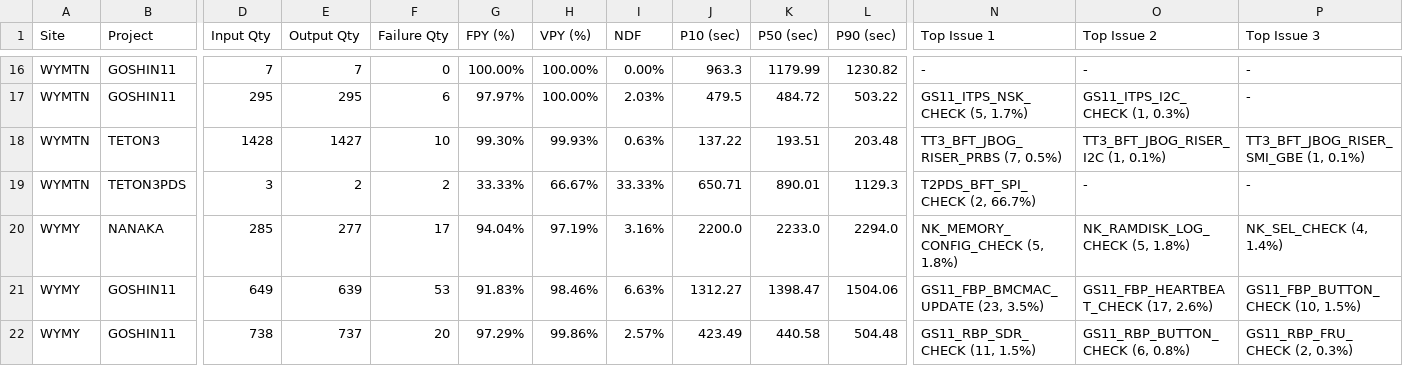
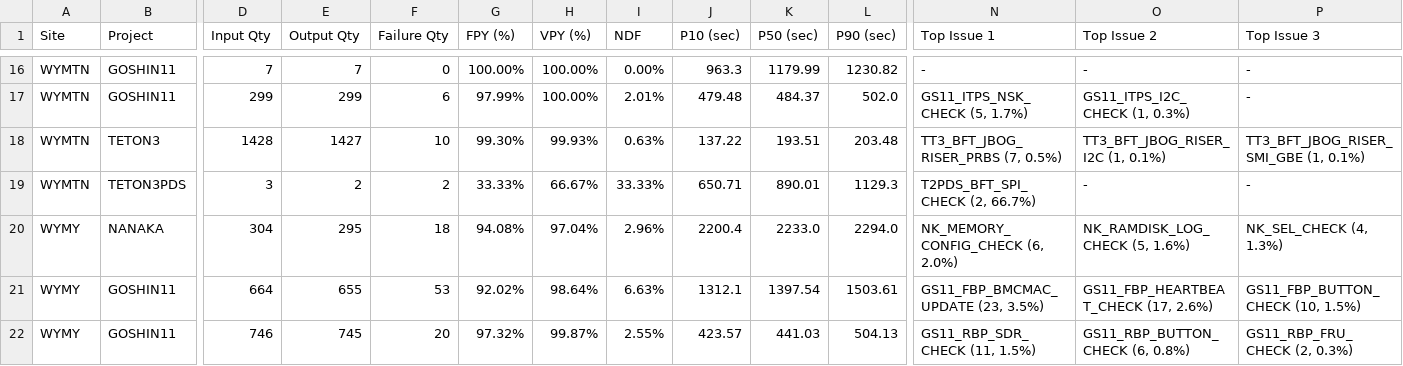
Before and after one commit to KennyKuo408/FPY, a CSV file: reports/20261109/summary.csv, drawn as a sheet; only a part is shown, gaps mark what is left out; the diff covers the shown part only; the diff names each change by its address in the sheet, - before the commit and + after, or states it on an @@ line.

```diff
--- a/reports/20261109/summary.csv
+++ b/reports/20261109/summary.csv
-D17 (Input Qty): 295
+D17 (Input Qty): 299
-E17 (Output Qty): 295
+E17 (Output Qty): 299
-G17 (FPY (%)): 97.97%
+G17 (FPY (%)): 97.99%
-I17 (NDF): 2.03%
+I17 (NDF): 2.01%
-J17 (P10 (sec)): 479.5
+J17 (P10 (sec)): 479.48
-K17 (P50 (sec)): 484.72
+K17 (P50 (sec)): 484.37
-L17 (P90 (sec)): 503.22
+L17 (P90 (sec)): 502.0
-D20 (Input Qty): 285
+D20 (Input Qty): 304
-E20 (Output Qty): 277
+E20 (Output Qty): 295
-F20 (Failure Qty): 17
+F20 (Failure Qty): 18
-G20 (FPY (%)): 94.04%
+G20 (FPY (%)): 94.08%
-H20 (VPY (%)): 97.19%
+H20 (VPY (%)): 97.04%
-I20 (NDF): 3.16%
+I20 (NDF): 2.96%
-J20 (P10 (sec)): 2200.0
+J20 (P10 (sec)): 2200.4
-N20 (Top Issue 1): NK_MEMORY_CONFIG_CHECK (5, 1.8%)
+N20 (Top Issue 1): NK_MEMORY_CONFIG_CHECK (6, 2.0%)
-O20 (Top Issue 2): NK_RAMDISK_LOG_CHECK (5, 1.8%)
+O20 (Top Issue 2): NK_RAMDISK_LOG_CHECK (5, 1.6%)
-P20 (Top Issue 3): NK_SEL_CHECK (4, 1.4%)
+P20 (Top Issue 3): NK_SEL_CHECK (4, 1.3%)
-D21 (Input Qty): 649
+D21 (Input Qty): 664
-E21 (Output Qty): 639
+E21 (Output Qty): 655
-G21 (FPY (%)): 91.83%
+G21 (FPY (%)): 92.02%
-H21 (VPY (%)): 98.46%
+H21 (VPY (%)): 98.64%
-J21 (P10 (sec)): 1312.27
+J21 (P10 (sec)): 1312.1
-K21 (P50 (sec)): 1398.47
+K21 (P50 (sec)): 1397.54
-L21 (P90 (sec)): 1504.06
+L21 (P90 (sec)): 1503.61
-D22 (Input Qty): 738
+D22 (Input Qty): 746
-E22 (Output Qty): 737
+E22 (Output Qty): 745
-G22 (FPY (%)): 97.29%
+G22 (FPY (%)): 97.32%
-H22 (VPY (%)): 99.86%
+H22 (VPY (%)): 99.87%
-I22 (NDF): 2.57%
+I22 (NDF): 2.55%
-J22 (P10 (sec)): 423.49
+J22 (P10 (sec)): 423.57
-K22 (P50 (sec)): 440.58
+K22 (P50 (sec)): 441.03
-L22 (P90 (sec)): 504.48
+L22 (P90 (sec)): 504.13
```
Also changed, not shown: 99 edited cells elsewhere in this file, 32 other files.
